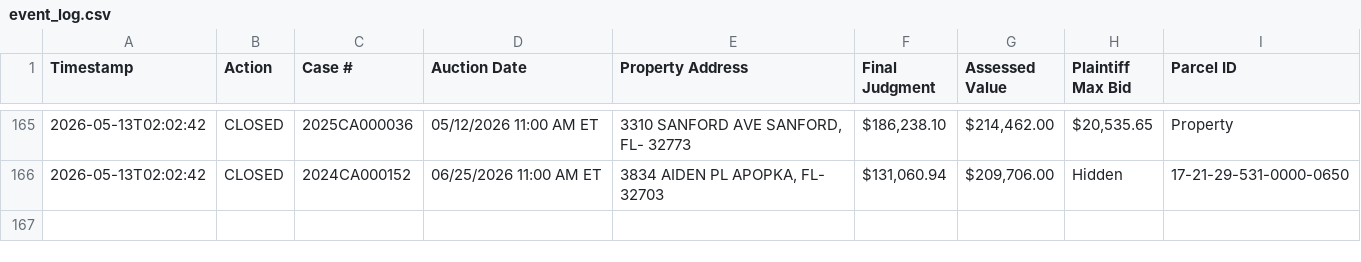
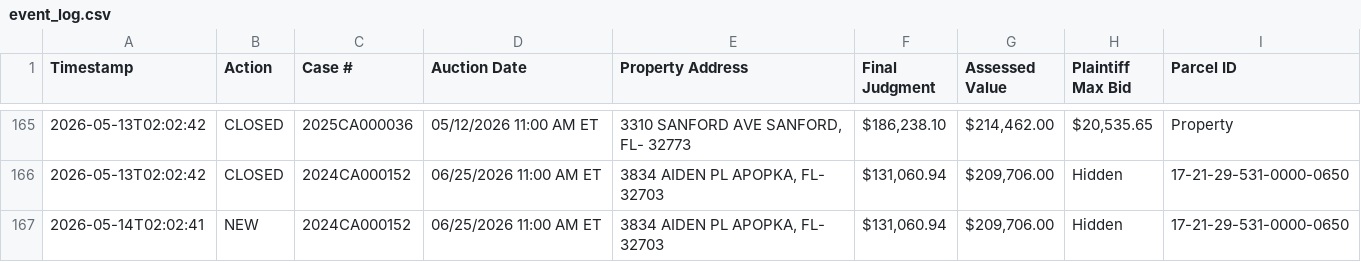
Before and after one commit to figlesias7/realforeclose-seminole, a CSV file: data/event_log.csv, drawn as a sheet; only a part is shown, gaps mark what is left out; the diff names each change by its address in the sheet, - before the commit and + after, or states it on an @@ line.

```diff
--- a/data/event_log.csv
+++ b/data/event_log.csv
+row 167: 2026-05-14T02:02:41 | NEW | 2024CA000152 | 06/25/2026 11:00 AM ET | 3834 AIDEN PL APOPKA, FL- 32703 | $131,060.94 | $209,706.00 | Hidden | 17-21-29-531-0000-0650
```
Also changed, not shown: 3 other files.
